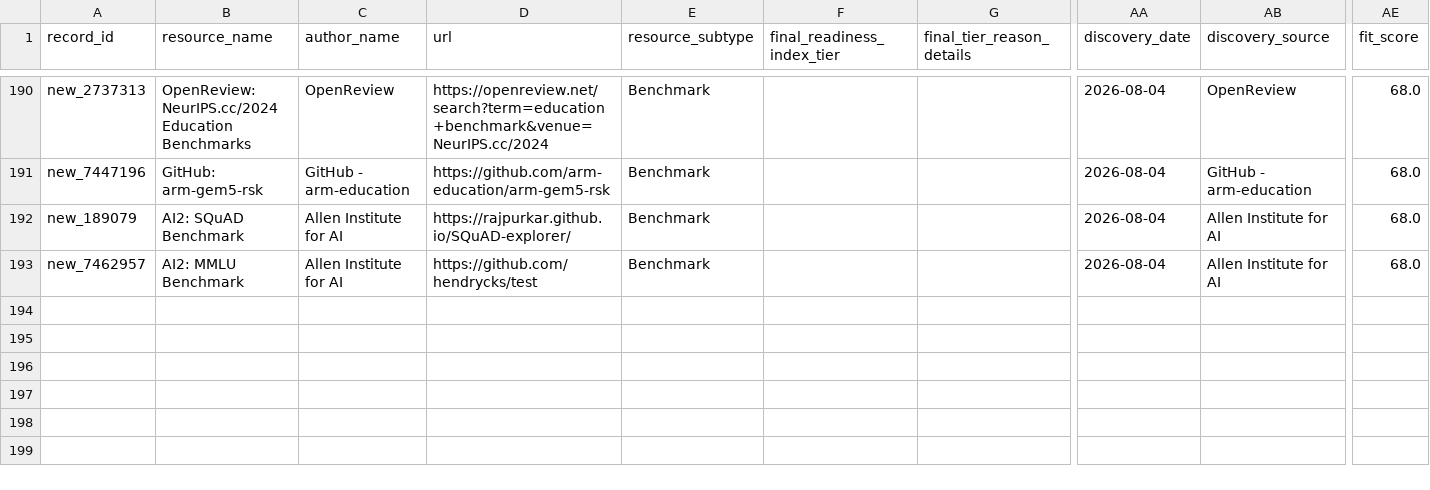
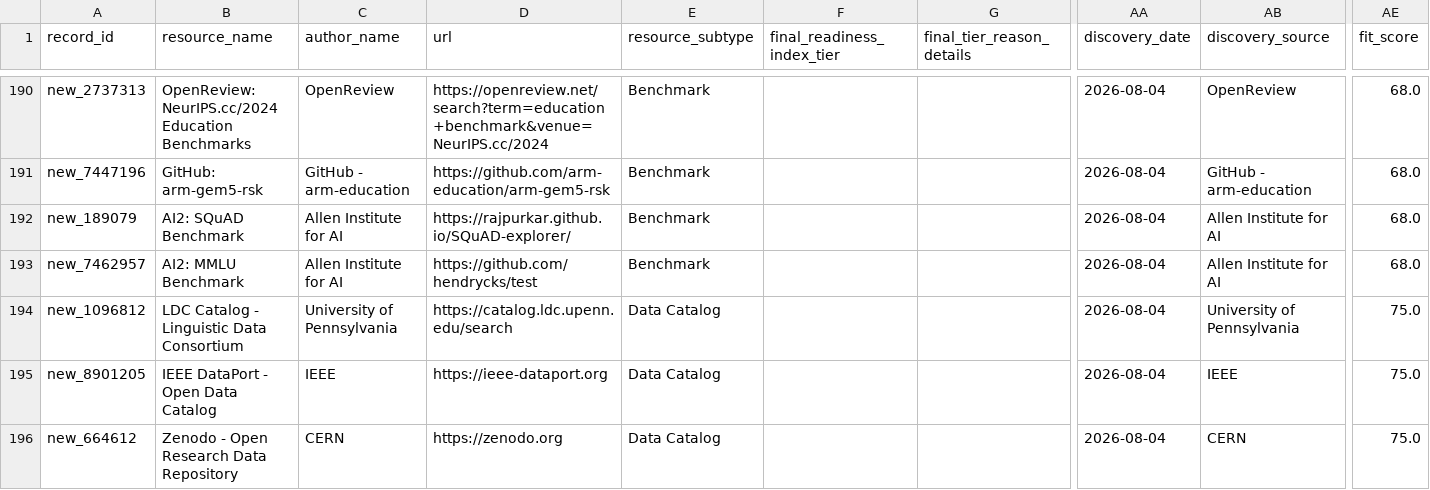
Before and after one commit to xweidp/k12-ai-scanner, a CSV file: data/k12_inventory_latest.csv, drawn as a sheet; only a part is shown, gaps mark what is left out; rows hold the shown columns only; the diff names each change by its address in the sheet, - before the commit and + after, or states it on an @@ line.

```diff
--- a/data/k12_inventory_latest.csv
+++ b/data/k12_inventory_latest.csv
+row 194: new_1096812 | LDC Catalog - Linguistic Data Consortium | University of Pennsylvania | https://catalog.ldc.upenn.edu/search | Data Catalog |  |  | 2026-08-04 | University of Pennsylvania | 75.0
+row 195: new_8901205 | IEEE DataPort - Open Data Catalog | IEEE | https://ieee-dataport.org | Data Catalog |  |  | 2026-08-04 | IEEE | 75.0
+row 196: new_664612 | Zenodo - Open Research Data Repository | CERN | https://zenodo.org | Data Catalog |  |  | 2026-08-04 | CERN | 75.0
```
Also changed, not shown: data/k12_datasets_coming_soon.csv, 4 other files.
